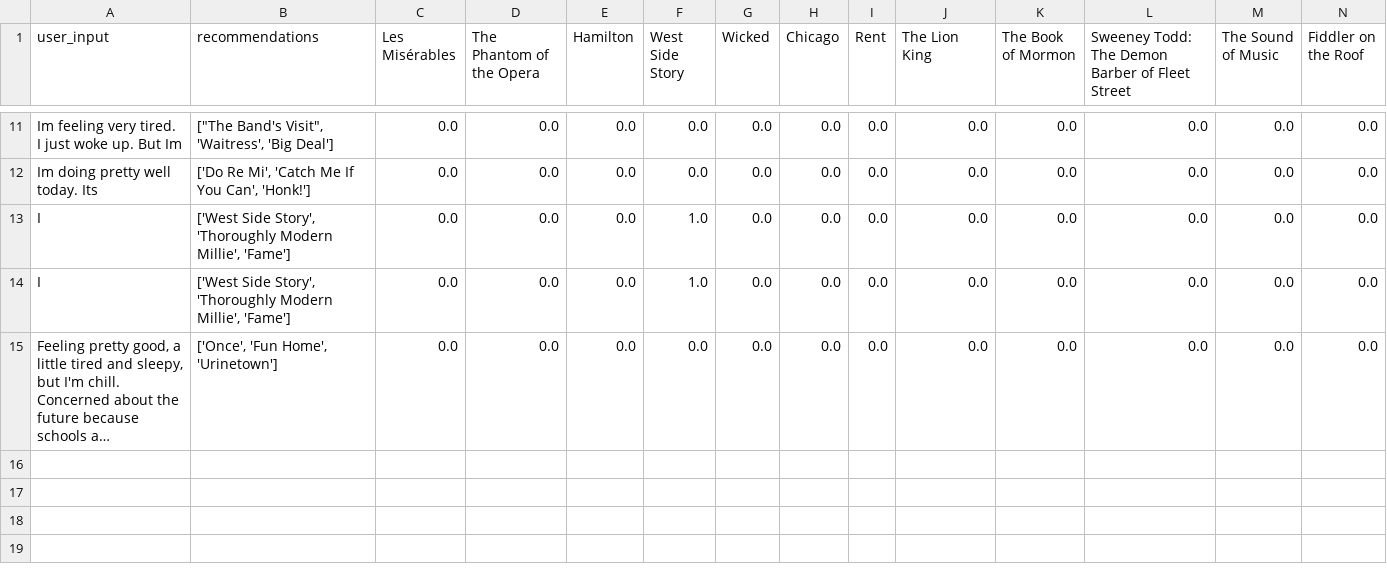
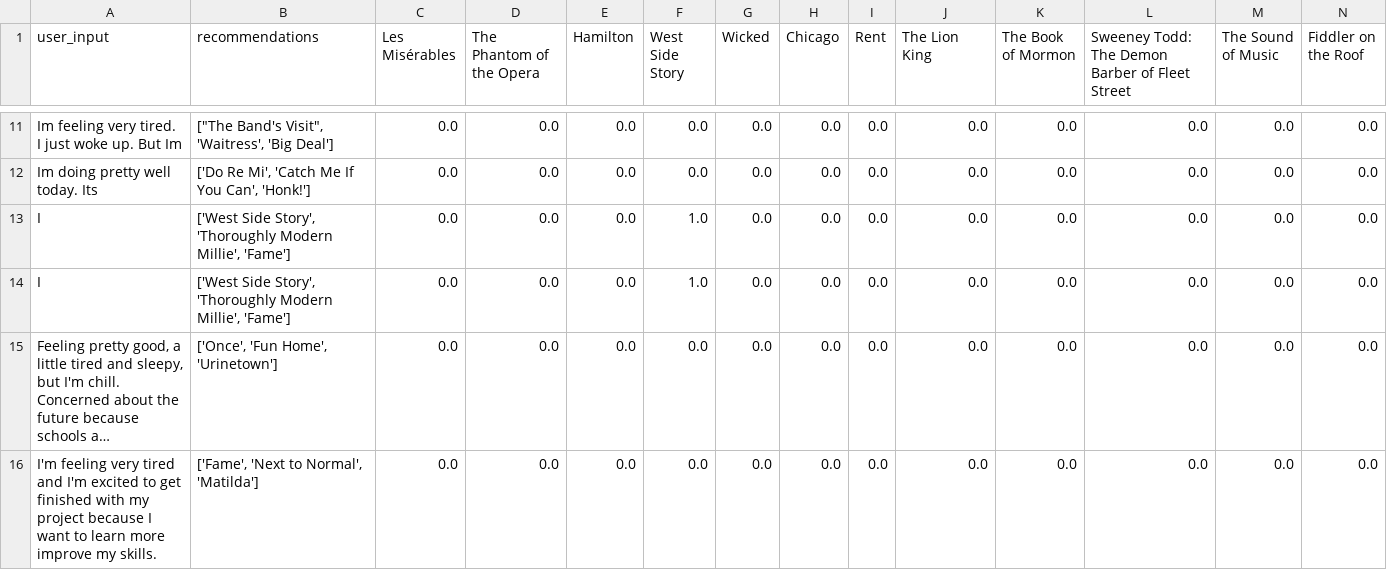
Before and after one commit to KellySlatery/capstone, a CSV file: data/recommender_output.csv, drawn as a sheet; only a part is shown, gaps mark what is left out; long unchanged cells end in …; rows hold the shown columns only; the diff names each change by its address in the sheet, - before the commit and + after, or states it on an @@ line.

```diff
--- a/data/recommender_output.csv
+++ b/data/recommender_output.csv
+row 16: I'm feeling very tired and I'm excited to get finished with my project because I want to learn more improve my skills. | ['Fame', 'Next to Normal', 'Matilda'] | 0.0 | 0.0 | 0.0 | 0.0 | 0.0 | 0.0 | 0.0 | 0.0 | 0.0 | 0.0 | 0.0 | 0.0
```
Also changed, not shown: 1 other file.
